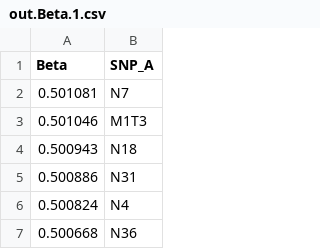
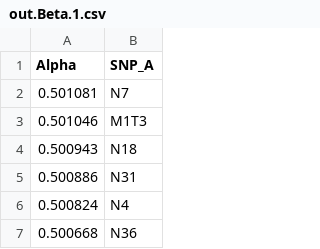
Before and after one commit to aehrc/BitEpi, a CSV file: sampleData/out.Beta.1.csv, drawn as a sheet; only a part is shown.

```diff
--- a/sampleData/out.Beta.1.csv
+++ b/sampleData/out.Beta.1.csv
@@ -1,2 +1,2 @@
-Beta,SNP_A
+Alpha,SNP_A
 0.501081,N7
```
Also changed, not shown: sampleData/out.Alpha.2.csv, sampleData/out.Beta.2.csv, 7 other files.
